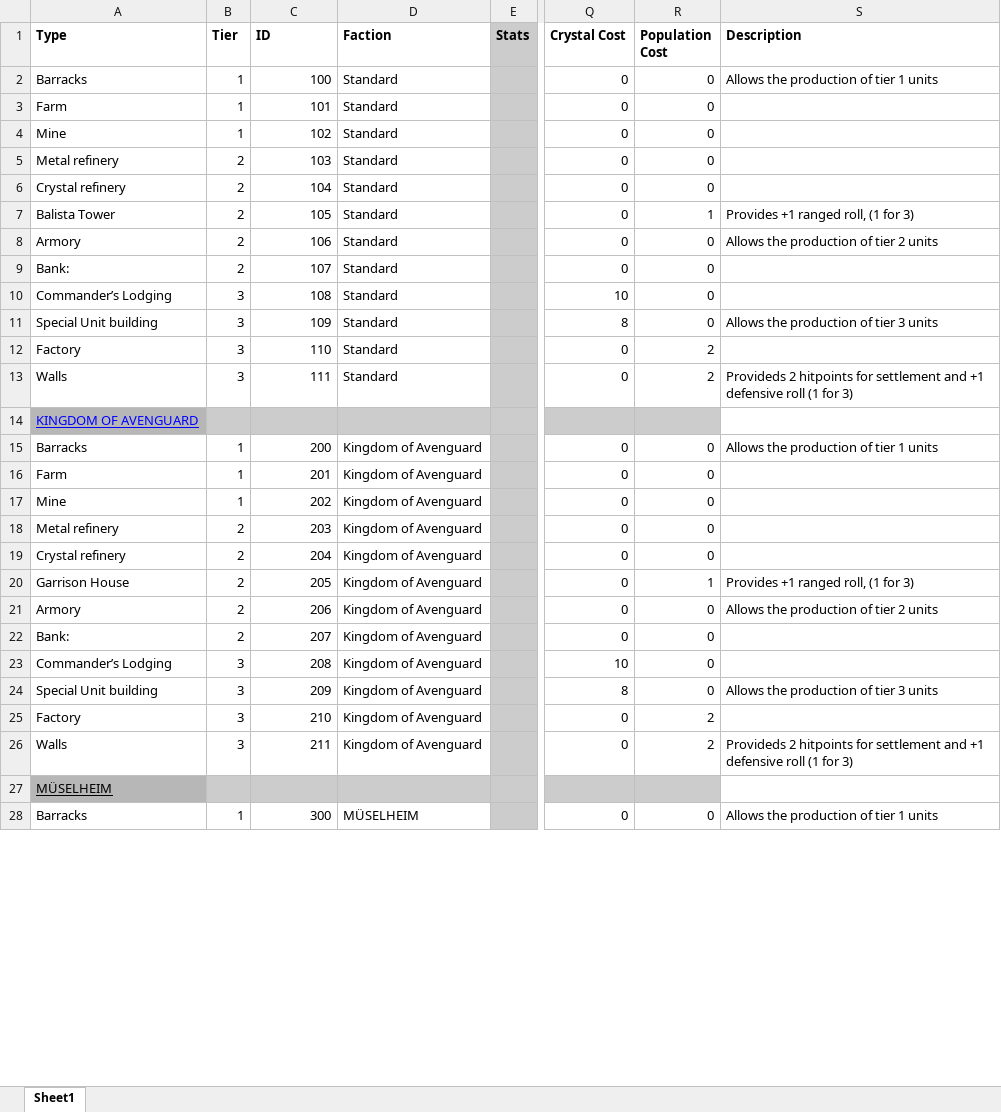
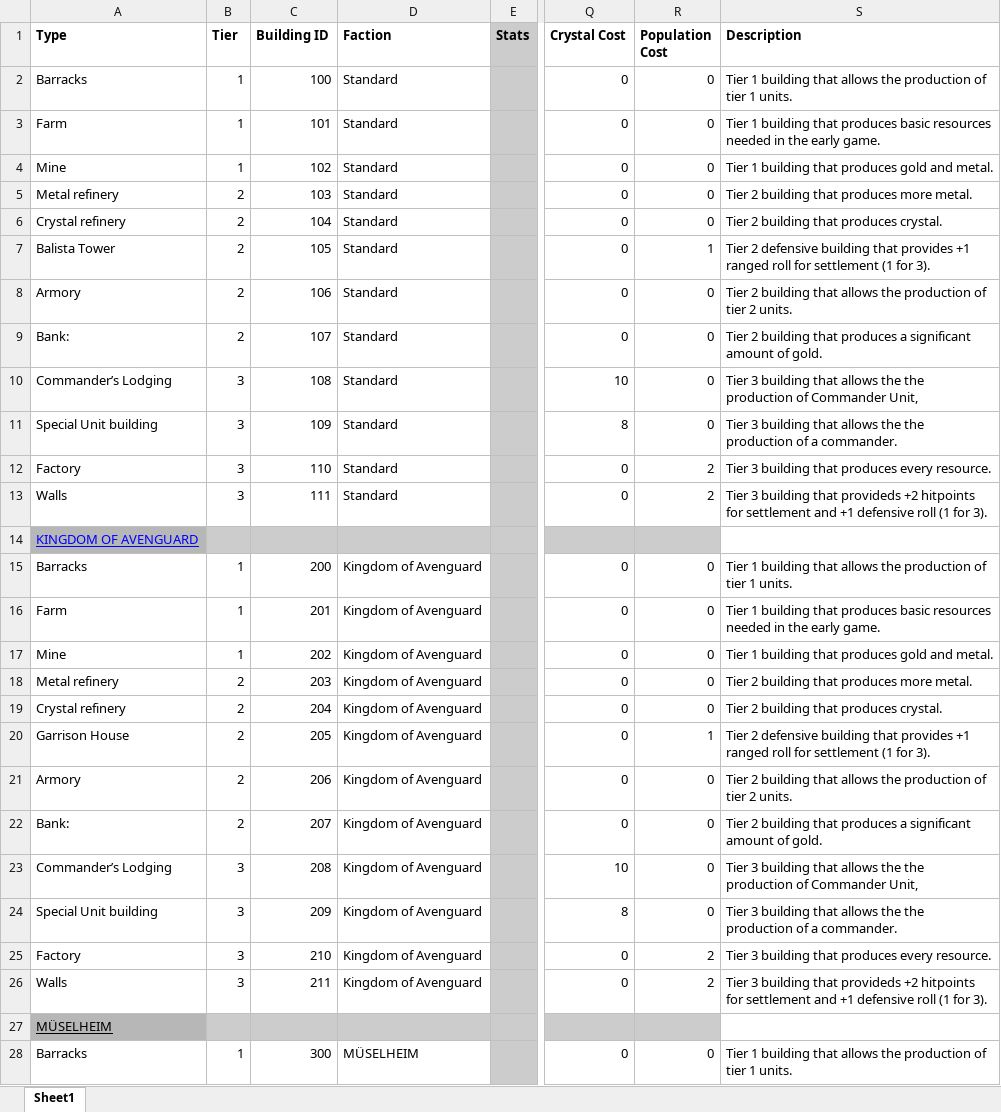
Before and after one commit to BokutoZoldyk/battle-for-aven, an Excel workbook: data/Building Stats.xlsx, sheet Sheet1, drawn as a sheet; only a part is shown, gaps mark what is left out; values as stored, in another font and other column widths than the file's, no borders; charts and pictures not drawn; the diff covers the shown part only; the diff names each change by its address in the sheet, - before the commit and + after, or states it on an @@ line.

```diff
--- a/data/Building Stats.xlsx (sheet Sheet1)
+++ b/data/Building Stats.xlsx (sheet Sheet1)
-C1: ID
+C1: Building ID
-S2 (Description): Allows the production of tier 1 units
+S2 (Description): Tier 1 building that allows the production of tier 1 units.
-S3 (Description): (empty)
+S3 (Description): Tier 1 building that produces basic resources needed in the early game.
-S4 (Description): (empty)
+S4 (Description): Tier 1 building that produces gold and metal.
-S5 (Description): (empty)
+S5 (Description): Tier 2 building that produces more metal.
-S6 (Description): (empty)
+S6 (Description): Tier 2 building that produces crystal.
-S7 (Description): Provides +1 ranged roll, (1 for 3)
+S7 (Description): Tier 2 defensive building that provides +1 ranged roll for settlement (1 for 3).
-S8 (Description): Allows the production of tier 2 units
+S8 (Description): Tier 2 building that allows the production of tier 2 units.
-S9 (Description): (empty)
+S9 (Description): Tier 2 building that produces a significant amount of gold.
-S10 (Description): (empty)
+S10 (Description): Tier 3 building that allows the the production of Commander Unit,
-S11 (Description): Allows the production of tier 3 units
+S11 (Description): Tier 3 building that allows the the production of a commander.
-S12 (Description): (empty)
+S12 (Description): Tier 3 building that produces every resource.
-S13 (Description): Provideds 2 hitpoints for settlement and +1 defensive roll (1 for 3)
+S13 (Description): Tier 3 building that provideds +2 hitpoints for settlement and +1 defensive roll (1 for 3).
-S15 (Description): Allows the production of tier 1 units
+S15 (Description): Tier 1 building that allows the production of tier 1 units.
-S16 (Description): (empty)
+S16 (Description): Tier 1 building that produces basic resources needed in the early game.
-S17 (Description): (empty)
+S17 (Description): Tier 1 building that produces gold and metal.
-S18 (Description): (empty)
+S18 (Description): Tier 2 building that produces more metal.
-S19 (Description): (empty)
+S19 (Description): Tier 2 building that produces crystal.
-S20 (Description): Provides +1 ranged roll, (1 for 3)
+S20 (Description): Tier 2 defensive building that provides +1 ranged roll for settlement (1 for 3).
-S21 (Description): Allows the production of tier 2 units
+S21 (Description): Tier 2 building that allows the production of tier 2 units.
-S22 (Description): (empty)
+S22 (Description): Tier 2 building that produces a significant amount of gold.
-S23 (Description): (empty)
+S23 (Description): Tier 3 building that allows the the production of Commander Unit,
-S24 (Description): Allows the production of tier 3 units
+S24 (Description): Tier 3 building that allows the the production of a commander.
-S25 (Description): (empty)
+S25 (Description): Tier 3 building that produces every resource.
-S26 (Description): Provideds 2 hitpoints for settlement and +1 defensive roll (1 for 3)
+S26 (Description): Tier 3 building that provideds +2 hitpoints for settlement and +1 defensive roll (1 for 3).
-S28 (Description): Allows the production of tier 1 units
+S28 (Description): Tier 1 building that allows the production of tier 1 units.
```
Also changed, not shown: 59 edited cells elsewhere in this sheet, data/Calamity Stats.xlsx, data/Settlements Stats.xlsx, 3 other files.
